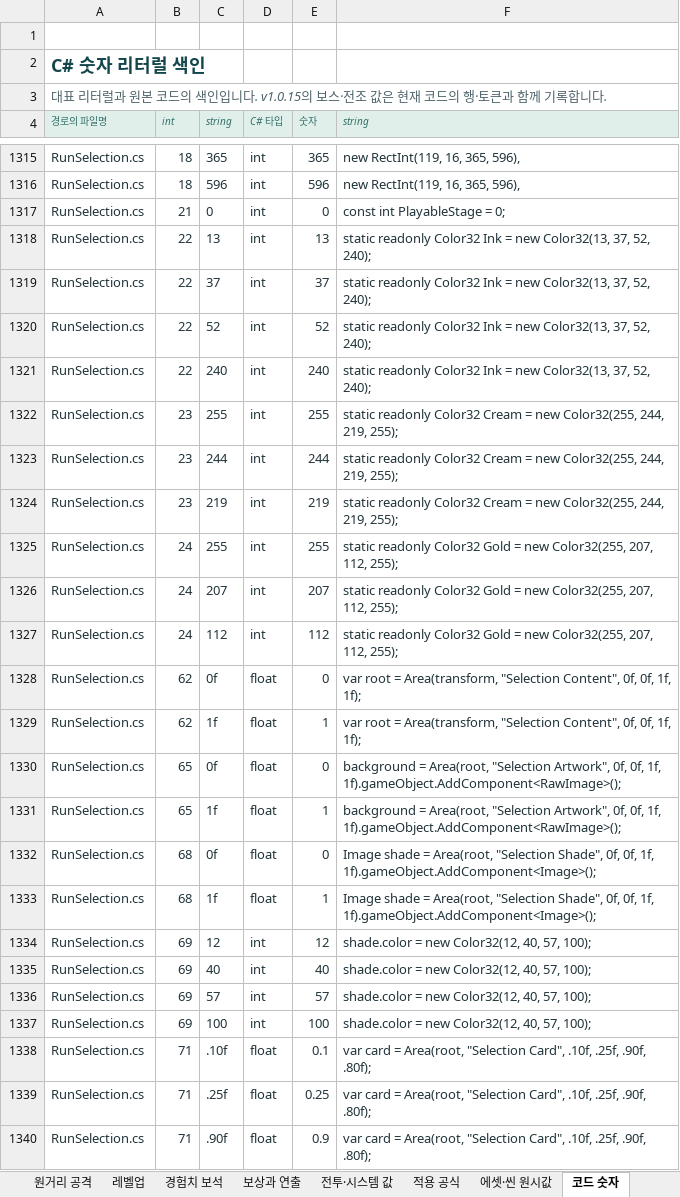
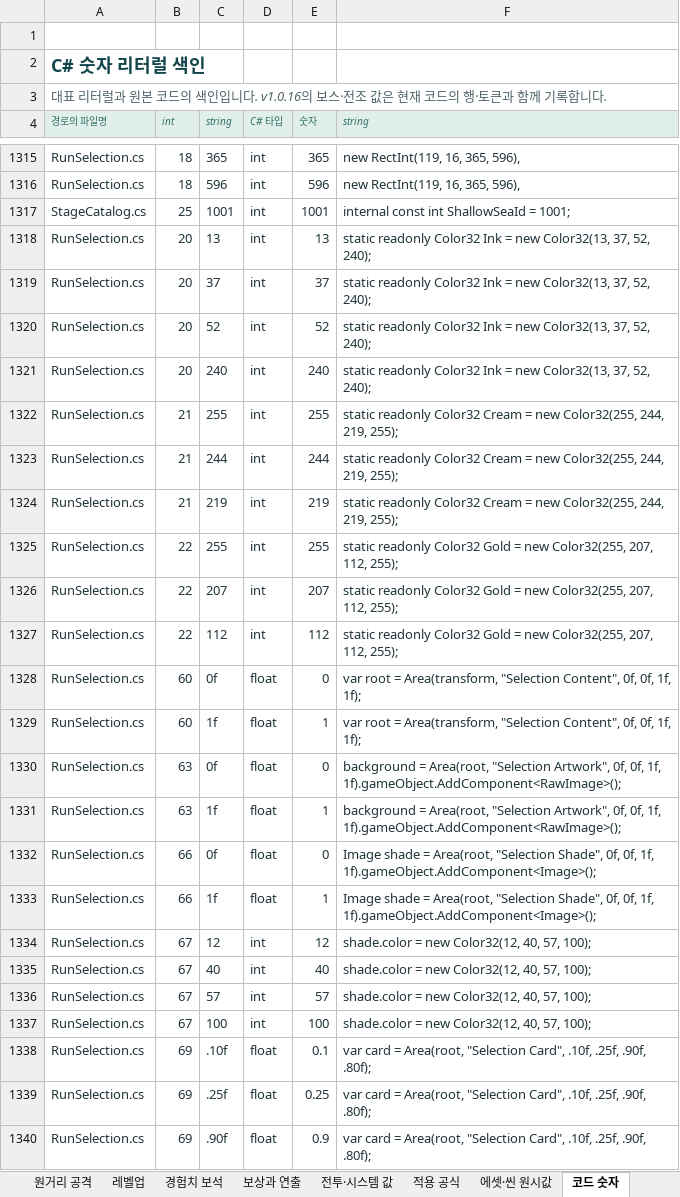
Before and after one commit to EndDeal/RabbitSurvivor, an Excel workbook: docs/RabbitSurvivor-Data.xlsx, sheet 코드 숫자, drawn as a sheet; only a part is shown, gaps mark what is left out; values as stored, in another font and other column widths than the file's, no borders; table styles not drawn; the diff covers the shown part only; the diff names each change by its address in the sheet, - before the commit and + after, or states it on an @@ line.

Commit message:
Release Rabbit Survivor v1.0.16 with stable stage IDs and expansion documentation

```diff
--- a/docs/RabbitSurvivor-Data.xlsx (sheet 코드 숫자)
+++ b/docs/RabbitSurvivor-Data.xlsx (sheet 코드 숫자)
-A3 (경로의 파일명): …입니다. v1.0.15의 보스…
+A3 (경로의 파일명): …입니다. v1.0.16의 보스…
-A1317 (경로의 파일명): RunSelection.cs
+A1317 (경로의 파일명): StageCatalog.cs
-B1317 (int): 21
+B1317 (int): 25
-C1317 (string): 0
+C1317 (string): 1001
-E1317 (숫자): 0
+E1317 (숫자): 1001
-F1317 (string): const int PlayableStage = 0;
+F1317 (string): internal const int ShallowSeaId = 1001;
-B1318:B1321 (int): 22
+B1318:B1321 (int): 20
-B1322:B1324 (int): 23
+B1322:B1324 (int): 21
-B1325:B1327 (int): 24
+B1325:B1327 (int): 22
-B1328:B1329 (int): 62
+B1328:B1329 (int): 60
-B1330:B1331 (int): 65
+B1330:B1331 (int): 63
-B1332:B1333 (int): 68
+B1332:B1333 (int): 66
-B1334:B1337 (int): 69
+B1334:B1337 (int): 67
-B1338:B1340 (int): 71
+B1338:B1340 (int): 69
```
Also changed, not shown: 5 added rows, 5 removed rows and 155 edited cells elsewhere in this sheet, sheet 산소·HUD, sheet 범위·출처, sheet 적과 웨이브, sheet 전투·시스템 값, other sheet tabs, 6 other files.
